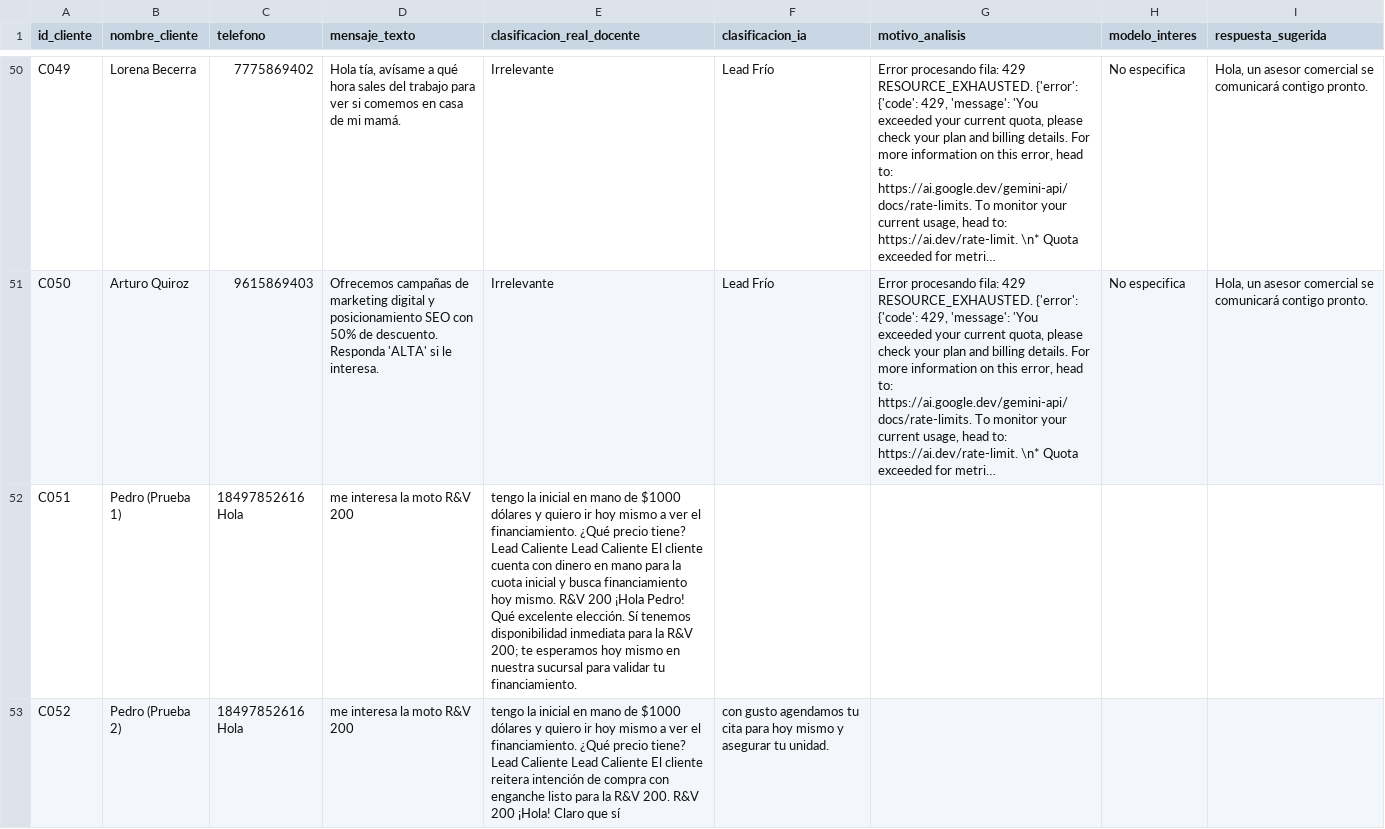
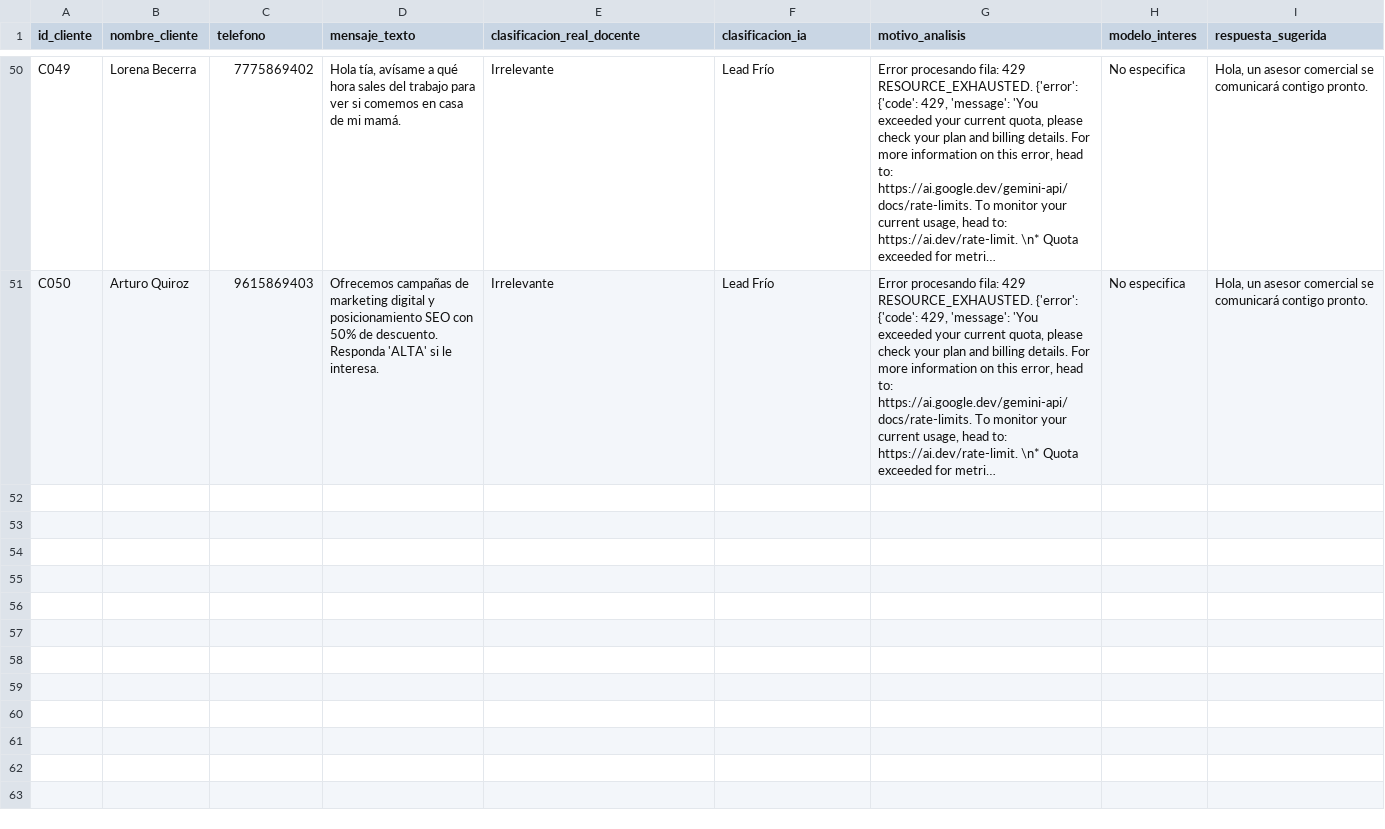
Before and after one commit to PedroNunezMartinez/ProyectoModuloIA, a CSV file: rv_motor_crm/mensajes_clasificados_ia.csv, drawn as a sheet; only a part is shown, gaps mark what is left out; long unchanged cells end in …; the diff covers the shown part only; the diff names each change by its address in the sheet, - before the commit and + after, or states it on an @@ line.

```diff
--- a/rv_motor_crm/mensajes_clasificados_ia.csv
+++ b/rv_motor_crm/mensajes_clasificados_ia.csv
-row 52: C051 | Pedro (Prueba 1) | 18497852616 Hola | me interesa la moto R&V 200 | tengo la inicial en mano de $1000 dólares y quiero ir hoy mismo a ver el financiamiento. ¿Qué precio tiene? Lead Caliente Lead Caliente El cliente cuenta con dinero en mano para la cuota inicial y busca financiamiento hoy mismo. R&V 200 ¡Hola Pedro! Qué excelente elección. Sí tenemos disponibilidad inmediata para la R&V 200; te esperamos hoy mismo en nuestra sucursal para validar tu financiamiento.
-row 53: C052 | Pedro (Prueba 2) | 18497852616 Hola | me interesa la moto R&V 200 | tengo la inicial en mano de $1000 dólares y quiero ir hoy mismo a ver el financiamiento. ¿Qué precio tiene? Lead Caliente Lead Caliente El cliente reitera intención de compra con enganche listo para la R&V 200. R&V 200 ¡Hola! Claro que sí | con gusto agendamos tu cita para hoy mismo y asegurar tu unidad.
```
Also changed, not shown: 3 removed rows elsewhere in this file.
